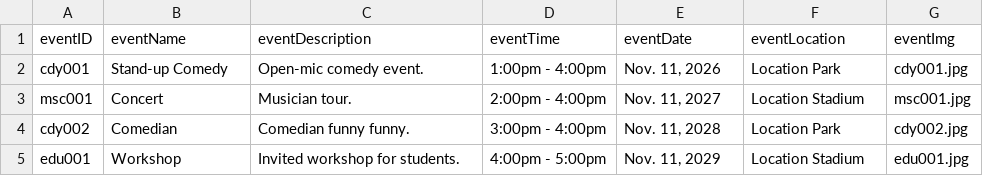
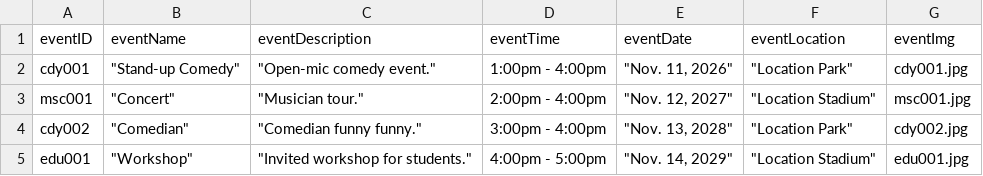
Before and after one commit to anubalw-stack/Planova, a CSV file: events.csv, drawn as a sheet; the diff names each change by its address in the sheet, - before the commit and + after, or states it on an @@ line.

Commit message:
Caden: EventDetails Done, bit iffy

```diff
--- a/events.csv
+++ b/events.csv
-B2 (eventName): Stand-up Comedy
+B2 (eventName): "Stand-up Comedy"
-C2 (eventDescription): Open-mic comedy event.
+C2 (eventDescription): "Open-mic comedy event."
-E2 (eventDate): Nov. 11, 2026
+E2 (eventDate): "Nov. 11, 2026"
-F2 (eventLocation): Location Park
+F2 (eventLocation): "Location Park"
-B3 (eventName): Concert
+B3 (eventName): "Concert"
-C3 (eventDescription): Musician tour.
+C3 (eventDescription): "Musician tour."
-E3 (eventDate): Nov. 11, 2027
+E3 (eventDate): "Nov. 12, 2027"
-F3 (eventLocation): Location Stadium
+F3 (eventLocation): "Location Stadium"
-B4 (eventName): Comedian
+B4 (eventName): "Comedian"
-C4 (eventDescription): Comedian funny funny.
+C4 (eventDescription): "Comedian funny funny."
-E4 (eventDate): Nov. 11, 2028
+E4 (eventDate): "Nov. 13, 2028"
-F4 (eventLocation): Location Park
+F4 (eventLocation): "Location Park"
-B5 (eventName): Workshop
+B5 (eventName): "Workshop"
-C5 (eventDescription): Invited workshop for students.
+C5 (eventDescription): "Invited workshop for students."
-E5 (eventDate): Nov. 11, 2029
+E5 (eventDate): "Nov. 14, 2029"
-F5 (eventLocation): Location Stadium
+F5 (eventLocation): "Location Stadium"
```
Also changed, not shown: 6 other files.
